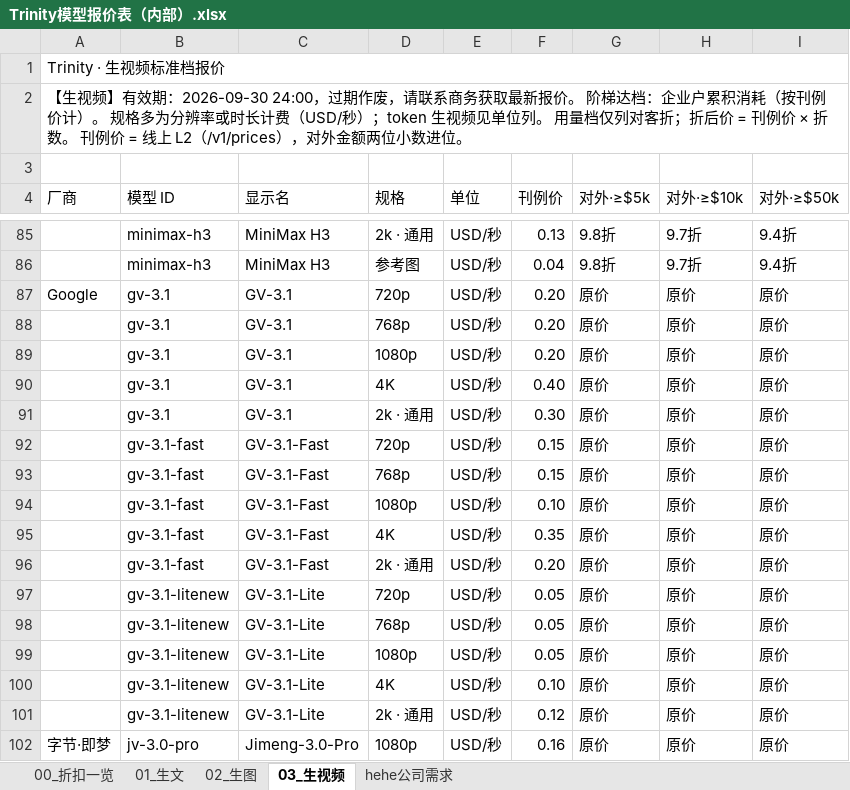
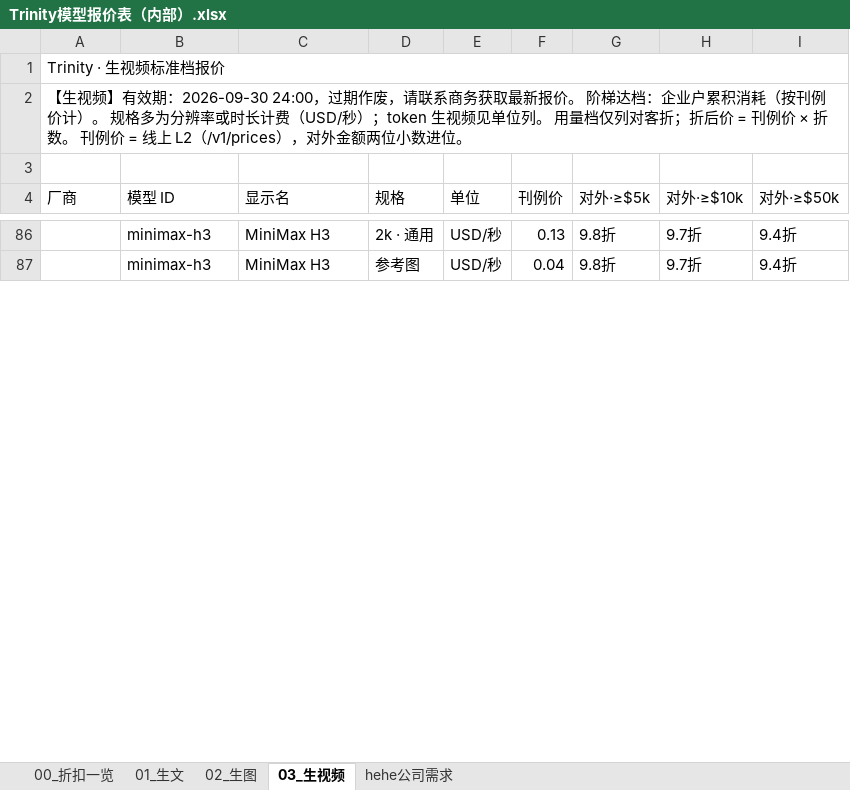
Before and after one commit to chenximo/trinity-AI, an Excel workbook: pricing/output/Trinity模型报价表（内部）.xlsx, sheet 03_生视频, drawn as a sheet; only a part is shown, gaps mark what is left out; values as stored, in another font and other column widths than the file's, no cell formats; removed rows and columns are numbered as before the commit, all else as after; the diff covers the shown part only; the diff names each change by its address in the sheet, - before the commit and + after, or states it on an @@ line.

```diff
--- a/pricing/output/Trinity模型报价表（内部）.xlsx (sheet 03_生视频)
+++ b/pricing/output/Trinity模型报价表（内部）.xlsx (sheet 03_生视频)
-row 87: Google | gv-3.1 | GV-3.1 | 720p | USD/秒 | 0.20 | 原价 | 原价 | 原价
-row 88:  | gv-3.1 | GV-3.1 | 768p | USD/秒 | 0.20 | 原价 | 原价 | 原价
-row 89:  | gv-3.1 | GV-3.1 | 1080p | USD/秒 | 0.20 | 原价 | 原价 | 原价
-row 90:  | gv-3.1 | GV-3.1 | 4K | USD/秒 | 0.40 | 原价 | 原价 | 原价
-row 91:  | gv-3.1 | GV-3.1 | 2k · 通用 | USD/秒 | 0.30 | 原价 | 原价 | 原价
-row 92:  | gv-3.1-fast | GV-3.1-Fast | 720p | USD/秒 | 0.15 | 原价 | 原价 | 原价
-row 93:  | gv-3.1-fast | GV-3.1-Fast | 768p | USD/秒 | 0.15 | 原价 | 原价 | 原价
-row 94:  | gv-3.1-fast | GV-3.1-Fast | 1080p | USD/秒 | 0.10 | 原价 | 原价 | 原价
-row 95:  | gv-3.1-fast | GV-3.1-Fast | 4K | USD/秒 | 0.35 | 原价 | 原价 | 原价
-row 96:  | gv-3.1-fast | GV-3.1-Fast | 2k · 通用 | USD/秒 | 0.20 | 原价 | 原价 | 原价
-row 97:  | gv-3.1-litenew | GV-3.1-Lite | 720p | USD/秒 | 0.05 | 原价 | 原价 | 原价
-row 98:  | gv-3.1-litenew | GV-3.1-Lite | 768p | USD/秒 | 0.05 | 原价 | 原价 | 原价
-row 99:  | gv-3.1-litenew | GV-3.1-Lite | 1080p | USD/秒 | 0.05 | 原价 | 原价 | 原价
-row 100:  | gv-3.1-litenew | GV-3.1-Lite | 4K | USD/秒 | 0.10 | 原价 | 原价 | 原价
-row 101:  | gv-3.1-litenew | GV-3.1-Lite | 2k · 通用 | USD/秒 | 0.12 | 原价 | 原价 | 原价
-row 102: 字节·即梦 | jv-3.0-pro | Jimeng-3.0-Pro | 1080p | USD/秒 | 0.16 | 原价 | 原价 | 原价
```
Also changed, not shown: 1 added row, 50 removed rows and 2 edited cells elsewhere in this sheet, sheet 01_生文, sheet 00_折扣一览, sheet 02_生图, sheet hehe公司需求, cell formats, pricing/input/routes-live/text-enabled.xlsx, pricing/input/routes-live/video-enabled.xlsx, 50 other files.
